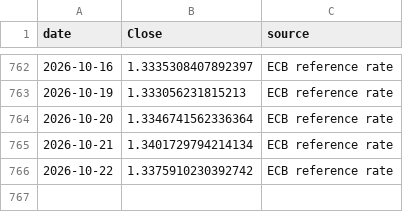
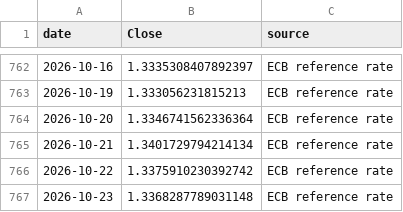
Before and after one commit to velourofficialdev/macro-data, a CSV file: data/fx/GBPUSD.csv, drawn as a sheet; only a part is shown, gaps mark what is left out.

```diff
--- a/data/fx/GBPUSD.csv
+++ b/data/fx/GBPUSD.csv
@@ -766 +766,2 @@ date,Close,source
 2026-10-22,1.3375910230392742,ECB reference rate
+2026-10-23,1.3368287789031148,ECB reference rate
```
Also changed, not shown: data/fx/AUDUSD.csv, data/fx/NZDUSD.csv, 42 other files.
